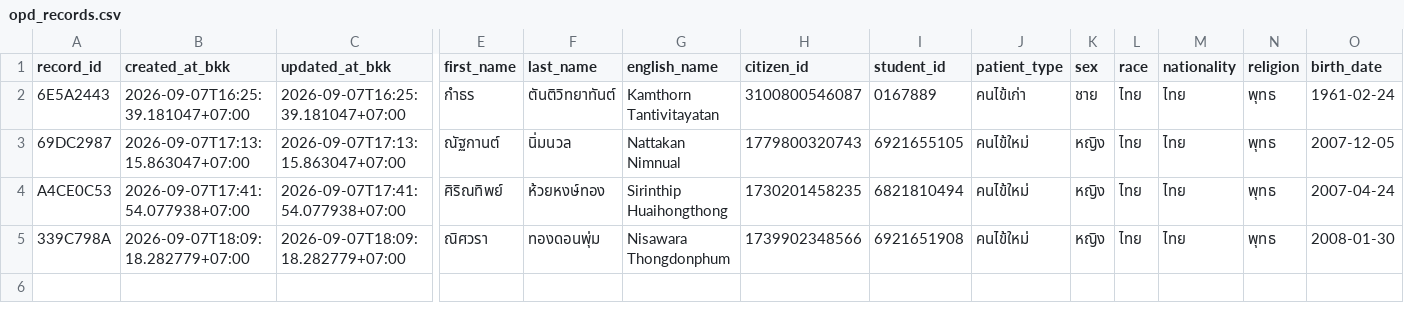
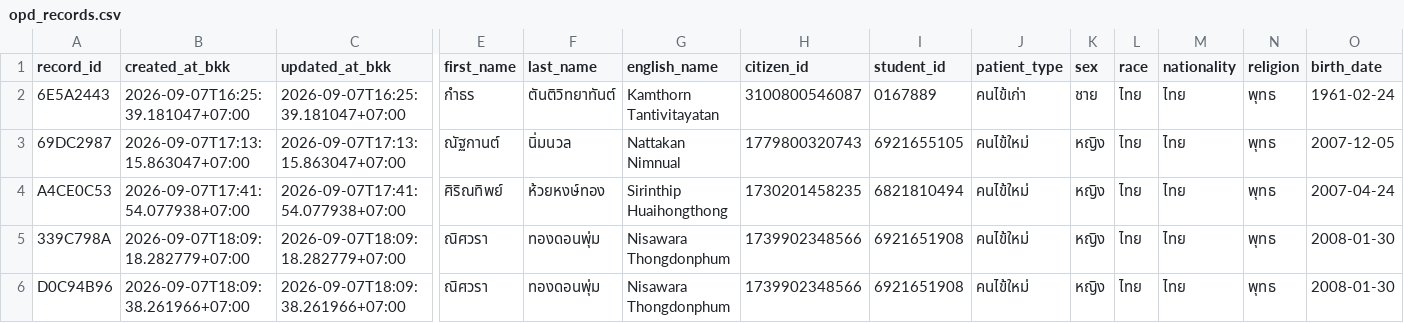
Before and after one commit to PythonianSt/OPD2, a CSV file: opd_records.csv, drawn as a sheet; only a part is shown, gaps mark what is left out; rows hold the shown columns only; the diff names each change by its address in the sheet, - before the commit and + after, or states it on an @@ line.

Commit message:
add OPD record D0C94B96 2026-09-07T18:09:38.261966+07:00

```diff
--- a/opd_records.csv
+++ b/opd_records.csv
+row 6: D0C94B96 | 2026-09-07T18:09:38.261966+07:00 | 2026-09-07T18:09:38.261966+07:00 | ณิศวรา | ทองดอนพุ่ม | Nisawara Thongdonphum | 1739902348566 | 6921651908 | คนไข้ใหม่ | หญิง | ไทย | ไทย | พุทธ | 2008-01-30
```
